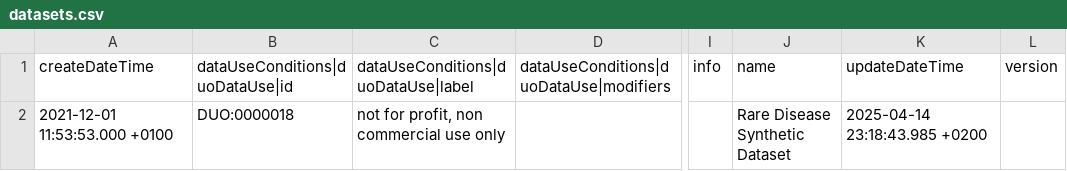
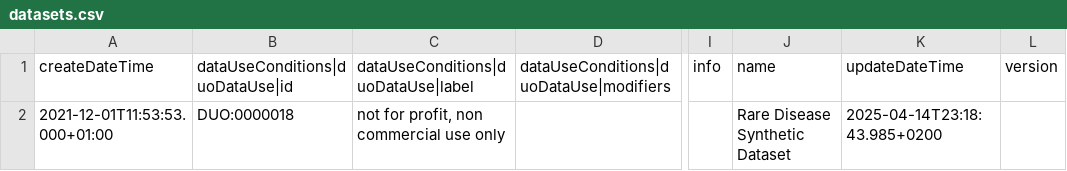
Before and after one commit to EGA-archive/beacon2-ri-tools-v2, a CSV file: csv/examples/Rare-diseases/datasets.csv, drawn as a sheet; only a part is shown, gaps mark what is left out; the diff names each change by its address in the sheet, - before the commit and + after, or states it on an @@ line.

Commit message:
updating datasets files

```diff
--- a/csv/examples/Rare-diseases/datasets.csv
+++ b/csv/examples/Rare-diseases/datasets.csv
-A2 (createDateTime): 2021-12-01 11:53:53.000 +0100
+A2 (createDateTime): 2021-12-01T11:53:53.000+01:00
-K2 (updateDateTime): 2025-04-14 23:18:43.985 +0200
+K2 (updateDateTime): 2025-04-14T23:18:43.985+0200
```
Also changed, not shown: 26 other files.
